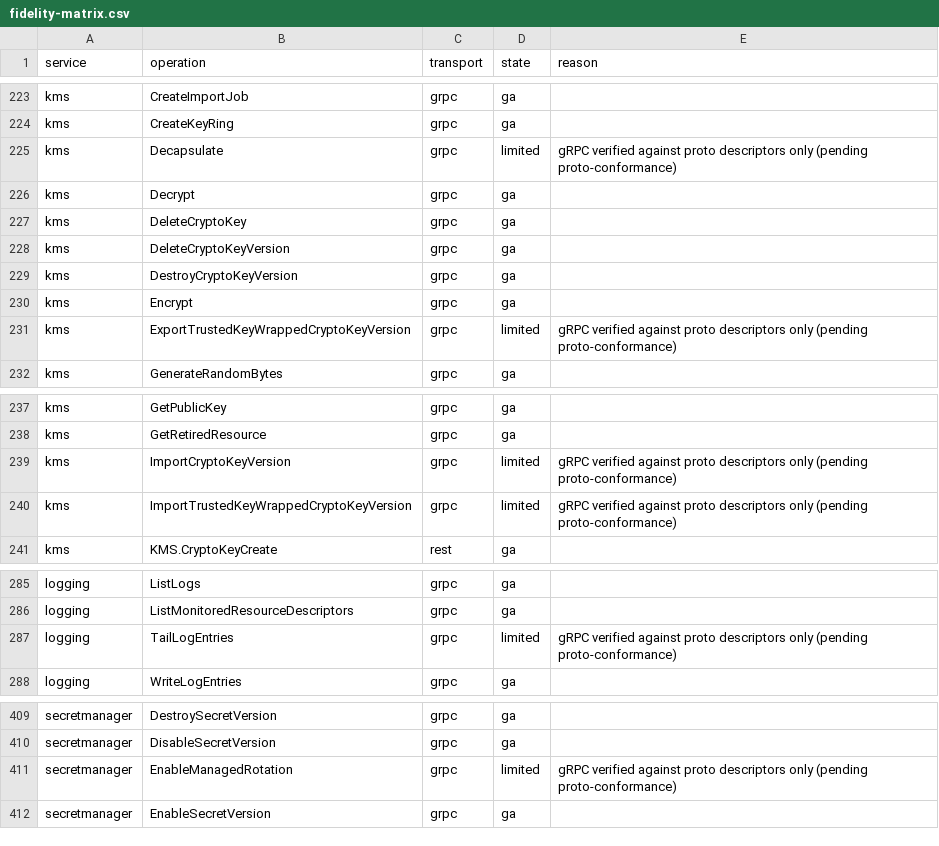
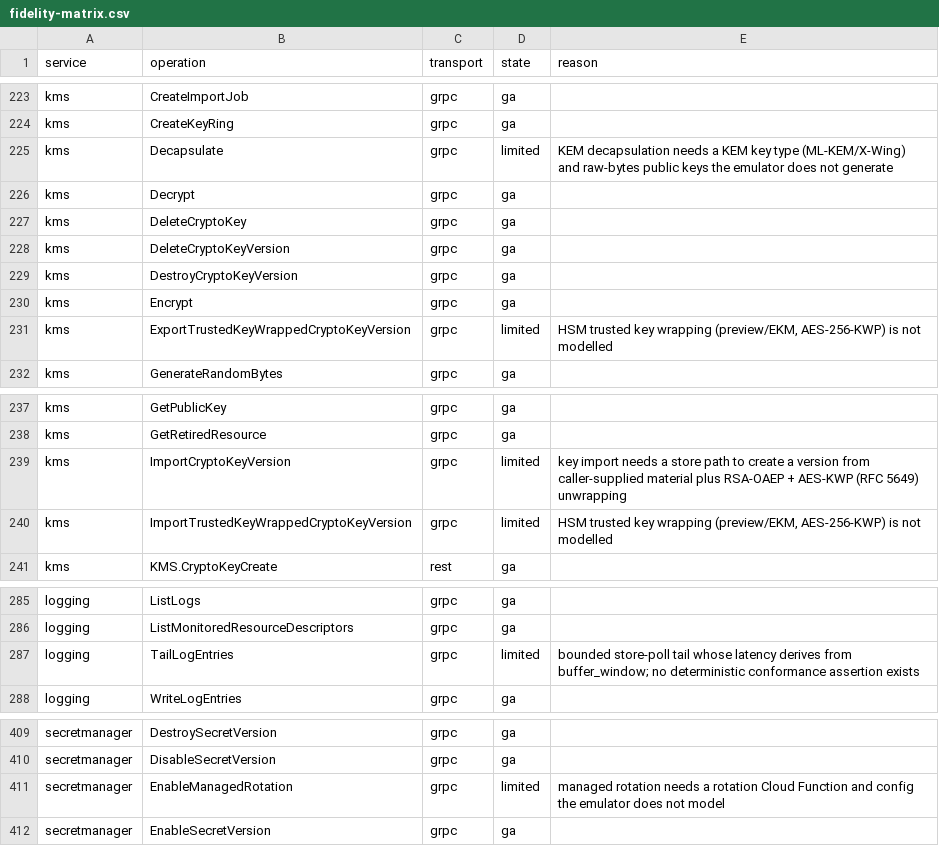
Before and after one commit to aamerik/jaiscloud, a CSV file: docs/fidelity/fidelity-matrix.csv, drawn as a sheet; only a part is shown, gaps mark what is left out; the diff covers the shown part only.

Commit message:
docs(gcp/fidelity): precise reasons for the 8 remaining gRPC cells
The gRPC cells that stay limited are gated on subsystems the emulator
does not model; give each a specific reason in the published contract
instead of the generic "pending proto-conformance" text.

- tools/fidelitygen LoadOverrides now validates gRPC methods too
  (per-operation overrides may target either transport, keyed by the
  plain proto method name).
- docs/fidelity-overrides.yaml gains limited entries for: KMS
  ImportCryptoKeyVersion / Import+ExportTrustedKeyWrappedCryptoKeyVersion
  / Decapsulate; Secret Manager RotateSecret / EnableManagedRotation;
  Logging TailLogEntries; Storage BidiReadObject.
- Regenerated docs/fidelity (ga/limited counts unchanged at 363/94).

```diff
--- a/docs/fidelity/fidelity-matrix.csv
+++ b/docs/fidelity/fidelity-matrix.csv
@@ -224,3 +224,3 @@ kms,CreateImportJob,grpc,ga,
 kms,CreateKeyRing,grpc,ga,
-kms,Decapsulate,grpc,limited,gRPC verified against proto descriptors only (pending proto-conformance)
+kms,Decapsulate,grpc,limited,KEM decapsulation needs a KEM key type (ML-KEM/X-Wing) and raw-bytes public keys the emulator does not generate
 kms,Decrypt,grpc,ga,
@@ -230,3 +230,3 @@ kms,DestroyCryptoKeyVersion,grpc,ga,
 kms,Encrypt,grpc,ga,
-kms,ExportTrustedKeyWrappedCryptoKeyVersion,grpc,limited,gRPC verified against proto descriptors only (pending proto-conformance)
+kms,ExportTrustedKeyWrappedCryptoKeyVersion,grpc,limited,"HSM trusted key wrapping (preview/EKM, AES-256-KWP) is not modelled"
 kms,GenerateRandomBytes,grpc,ga,
@@ -238,4 +238,4 @@ kms,GetPublicKey,grpc,ga,
 kms,GetRetiredResource,grpc,ga,
-kms,ImportCryptoKeyVersion,grpc,limited,gRPC verified against proto descriptors only (pending proto-conformance)
-kms,ImportTrustedKeyWrappedCryptoKeyVersion,grpc,limited,gRPC verified against proto descriptors only (pending proto-conformance)
+kms,ImportCryptoKeyVersion,grpc,limited,key import needs a store path to create a version from caller-supplied material plus RSA-OAEP + AES-KWP (RFC 5649) unwrapping
+kms,ImportTrustedKeyWrappedCryptoKeyVersion,grpc,limited,"HSM trusted key wrapping (preview/EKM, AES-256-KWP) is not modelled"
 kms,KMS.CryptoKeyCreate,rest,ga,
@@ -286,3 +286,3 @@ logging,ListLogs,grpc,ga,
 logging,ListMonitoredResourceDescriptors,grpc,ga,
-logging,TailLogEntries,grpc,limited,gRPC verified against proto descriptors only (pending proto-conformance)
+logging,TailLogEntries,grpc,limited,bounded store-poll tail whose latency derives from buffer_window; no deterministic conformance assertion exists
 logging,WriteLogEntries,grpc,ga,
@@ -410,3 +410,3 @@ secretmanager,DestroySecretVersion,grpc,ga,
 secretmanager,DisableSecretVersion,grpc,ga,
-secretmanager,EnableManagedRotation,grpc,limited,gRPC verified against proto descriptors only (pending proto-conformance)
+secretmanager,EnableManagedRotation,grpc,limited,managed rotation needs a rotation Cloud Function and config the emulator does not model
 secretmanager,EnableSecretVersion,grpc,ga,
```
Also changed, not shown: 2 edited cells elsewhere in this file, 7 other files.
